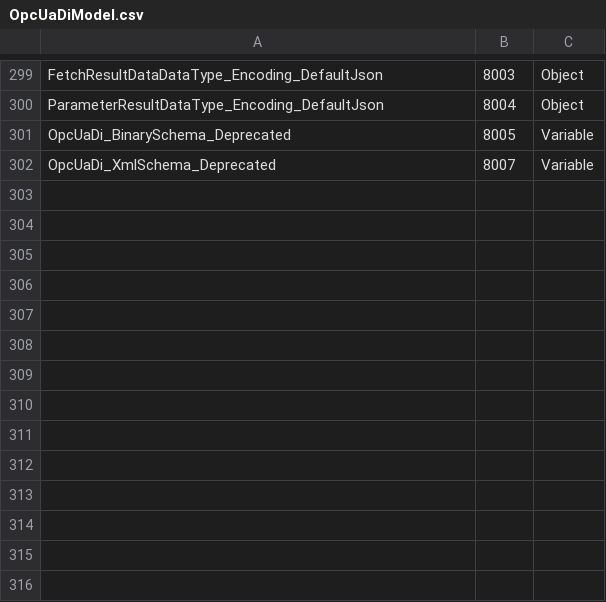
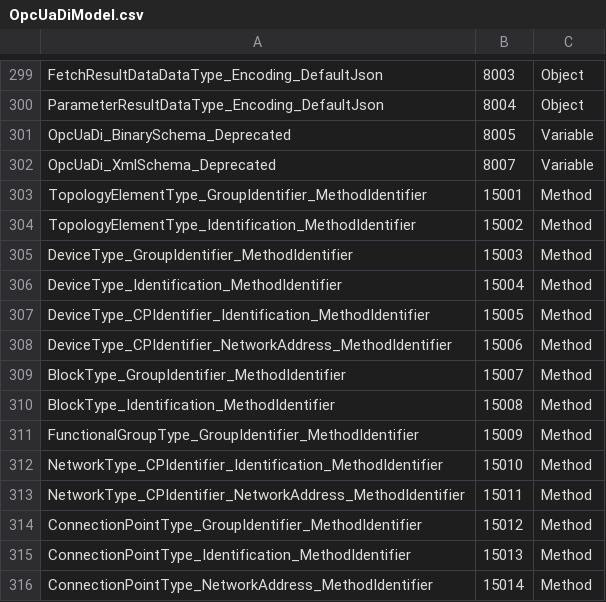
Before and after one commit to OPCFoundation/UA-ModelCompiler, a CSV file: ModelCompiler/Design/OpcUaDiModel.csv, drawn as a sheet; only a part is shown, gaps mark what is left out; the diff names each change by its address in the sheet, - before the commit and + after, or states it on an @@ line.

```diff
--- a/ModelCompiler/Design/OpcUaDiModel.csv
+++ b/ModelCompiler/Design/OpcUaDiModel.csv
+row 303: TopologyElementType_GroupIdentifier_MethodIdentifier | 15001 | Method
+row 304: TopologyElementType_Identification_MethodIdentifier | 15002 | Method
+row 305: DeviceType_GroupIdentifier_MethodIdentifier | 15003 | Method
+row 306: DeviceType_Identification_MethodIdentifier | 15004 | Method
+row 307: DeviceType_CPIdentifier_Identification_MethodIdentifier | 15005 | Method
+row 308: DeviceType_CPIdentifier_NetworkAddress_MethodIdentifier | 15006 | Method
+row 309: BlockType_GroupIdentifier_MethodIdentifier | 15007 | Method
+row 310: BlockType_Identification_MethodIdentifier | 15008 | Method
+row 311: FunctionalGroupType_GroupIdentifier_MethodIdentifier | 15009 | Method
+row 312: NetworkType_CPIdentifier_Identification_MethodIdentifier | 15010 | Method
+row 313: NetworkType_CPIdentifier_NetworkAddress_MethodIdentifier | 15011 | Method
+row 314: ConnectionPointType_GroupIdentifier_MethodIdentifier | 15012 | Method
+row 315: ConnectionPointType_Identification_MethodIdentifier | 15013 | Method
+row 316: ConnectionPointType_NetworkAddress_MethodIdentifier | 15014 | Method
```
Also changed, not shown: ModelCompiler/Design/OpcUaPLCopenModel.csv, ModelCompiler/Design/SercosModel.csv, 24 other files.
